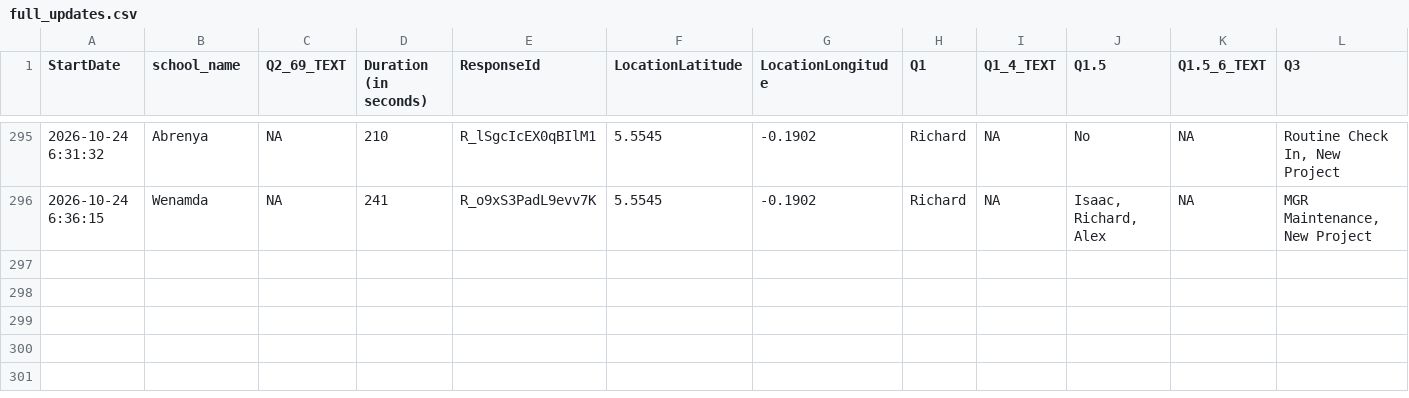
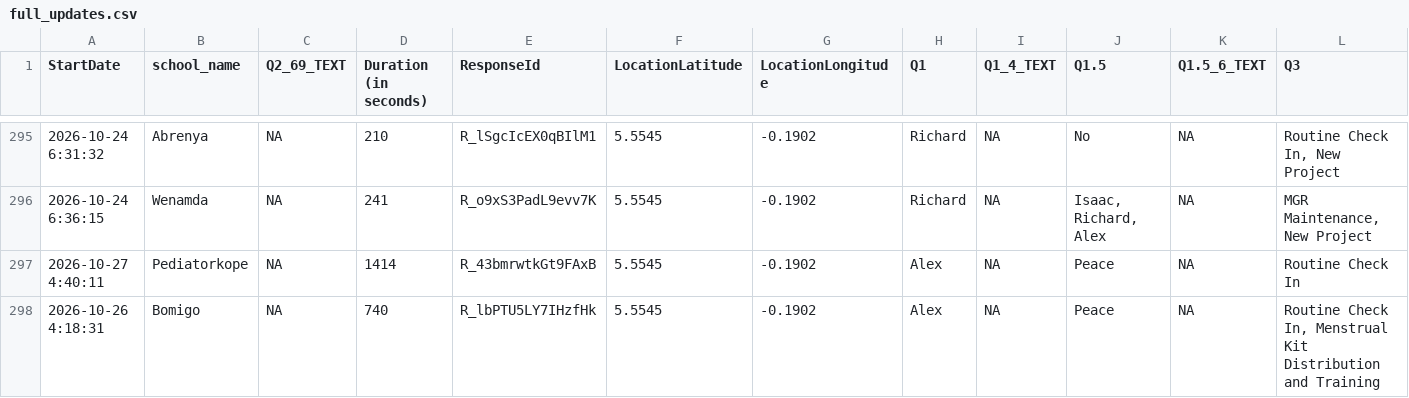
Before and after one commit to EmpowerPlaygrounds/epi-dashboard, a CSV file: data/clean/full_updates.csv, drawn as a sheet; only a part is shown, gaps mark what is left out; rows hold the shown columns only; the diff names each change by its address in the sheet, - before the commit and + after, or states it on an @@ line.

```diff
--- a/data/clean/full_updates.csv
+++ b/data/clean/full_updates.csv
+row 297: 2026-10-27 4:40:11 | Pediatorkope | NA | 1414 | R_43bmrwtkGt9FAxB | 5.5545 | -0.1902 | Alex | NA | Peace | NA | Routine Check In
+row 298: 2026-10-26 4:18:31 | Bomigo | NA | 740 | R_lbPTU5LY7IHzfHk | 5.5545 | -0.1902 | Alex | NA | Peace | NA | Routine Check In, Menstrual Kit Distribution and Training
```
Also changed, not shown: data/clean/issues.csv, data/clean/issues_open.csv, 21 other files.
